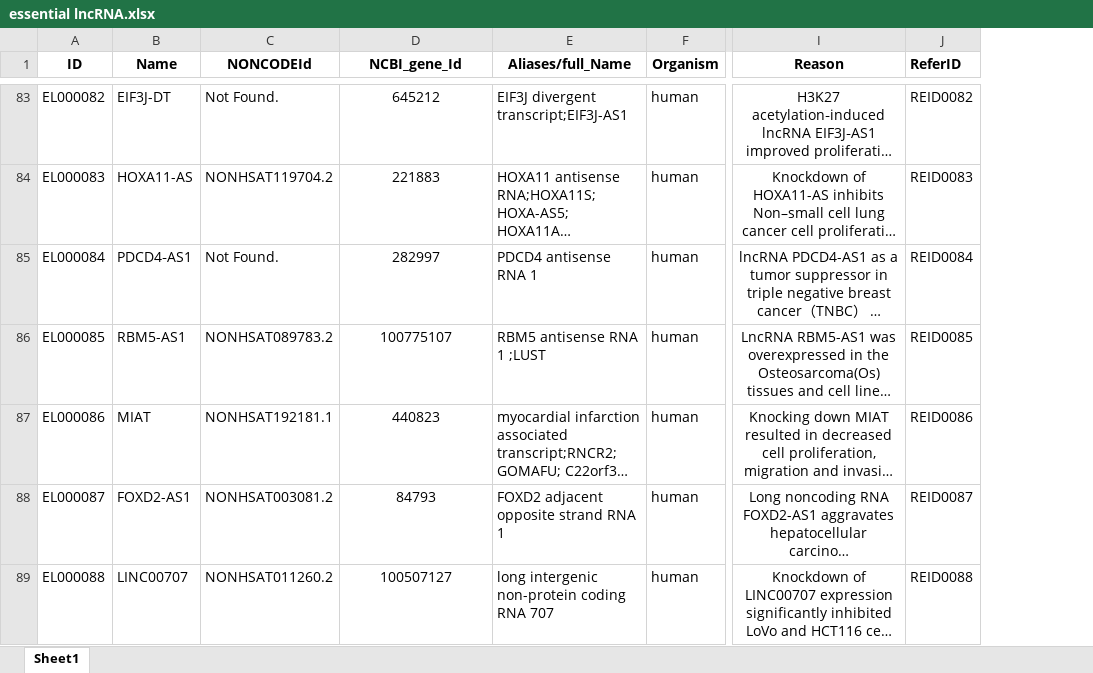
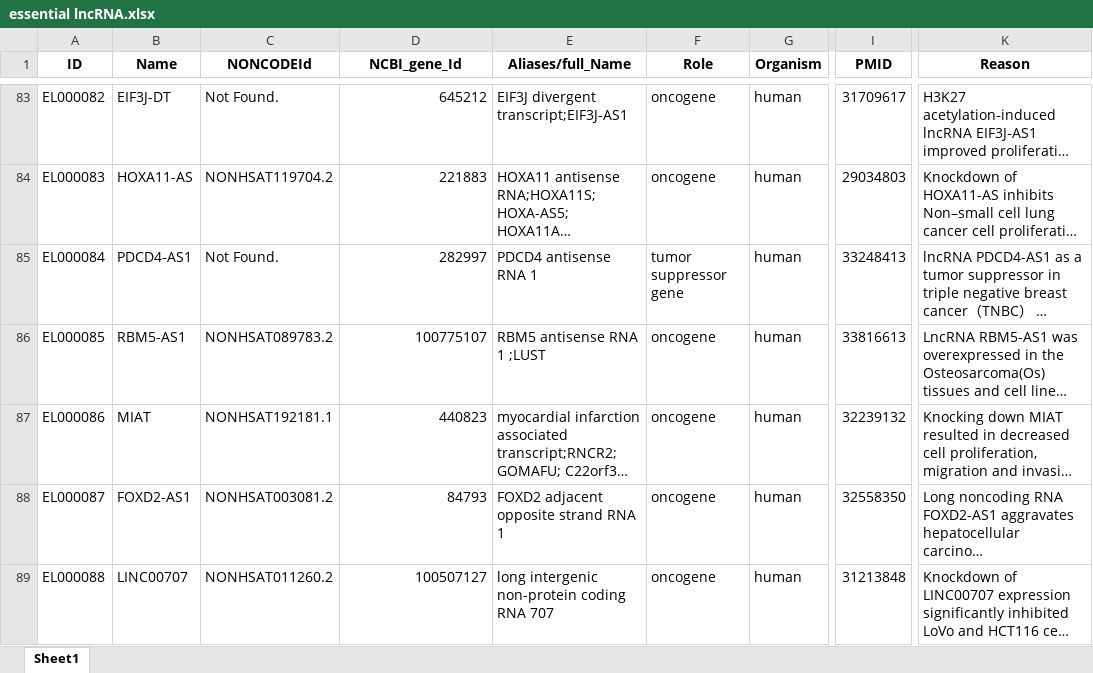
Before and after one commit to yyZhang14/dbEssLnc, an Excel workbook: public/data/essential lncRNA.xlsx, sheet Sheet1, drawn as a sheet; only a part is shown, gaps mark what is left out; long unchanged cells end in …; values as stored, in another font and other column widths than the file's, no borders; removed rows and columns are numbered as before the commit, all else as after; the diff covers the shown part only; the diff names each change by its address in the sheet, - before the commit and + after, or states it on an @@ line.

```diff
--- a/public/data/essential lncRNA.xlsx (sheet Sheet1)
+++ b/public/data/essential lncRNA.xlsx (sheet Sheet1)
+column F (Role), rows 83-89: oncogene | oncogene | tumor suppressor gene | oncogene | oncogene | oncogene | oncogene
+column I (PMID), rows 83-89: 31709617 | 29034803 | 33248413 | 33816613 | 32239132 | 32558350 | 31213848
-column J (ReferID), rows 83-89: REID0082 | REID0083 | REID0084 | REID0085 | REID0086 | REID0087 | REID0088
-D83:D89 alignment: center
+D83:D89 alignment: right
-K83:K89 alignment: center
+K83:K89 alignment: left
```
Also changed, not shown: 15 added rows, 6 edited cells and cell formats elsewhere in this sheet, 50 other files.
